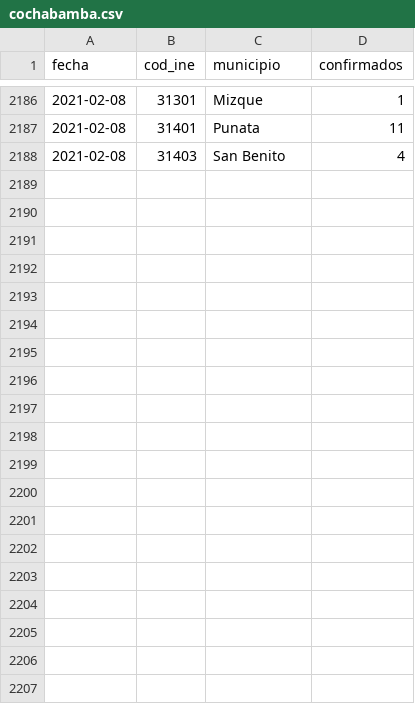
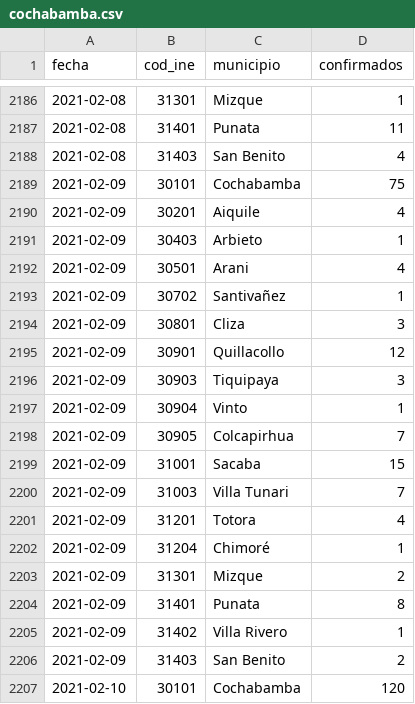
Before and after one commit to mauforonda/covid19bolivia-municipal, a CSV file: cochabamba.csv, drawn as a sheet; only a part is shown, gaps mark what is left out; the diff covers the shown part only; the diff names each change by its address in the sheet, - before the commit and + after, or states it on an @@ line.

```diff
--- a/cochabamba.csv
+++ b/cochabamba.csv
+row 2189: 2021-02-09 | 30101 | Cochabamba | 75
+row 2190: 2021-02-09 | 30201 | Aiquile | 4
+row 2191: 2021-02-09 | 30403 | Arbieto | 1
+row 2192: 2021-02-09 | 30501 | Arani | 4
+row 2193: 2021-02-09 | 30702 | Santivañez | 1
+row 2194: 2021-02-09 | 30801 | Cliza | 3
+row 2195: 2021-02-09 | 30901 | Quillacollo | 12
+row 2196: 2021-02-09 | 30903 | Tiquipaya | 3
+row 2197: 2021-02-09 | 30904 | Vinto | 1
+row 2198: 2021-02-09 | 30905 | Colcapirhua | 7
+row 2199: 2021-02-09 | 31001 | Sacaba | 15
+row 2200: 2021-02-09 | 31003 | Villa Tunari | 7
+row 2201: 2021-02-09 | 31201 | Totora | 4
+row 2202: 2021-02-09 | 31204 | Chimoré | 1
+row 2203: 2021-02-09 | 31301 | Mizque | 2
+row 2204: 2021-02-09 | 31401 | Punata | 8
+row 2205: 2021-02-09 | 31402 | Villa Rivero | 1
+row 2206: 2021-02-09 | 31403 | San Benito | 2
+row 2207: 2021-02-10 | 30101 | Cochabamba | 120
```
Also changed, not shown: 13 added rows elsewhere in this file, beni.csv, chuquisaca.csv, 6 other files.
